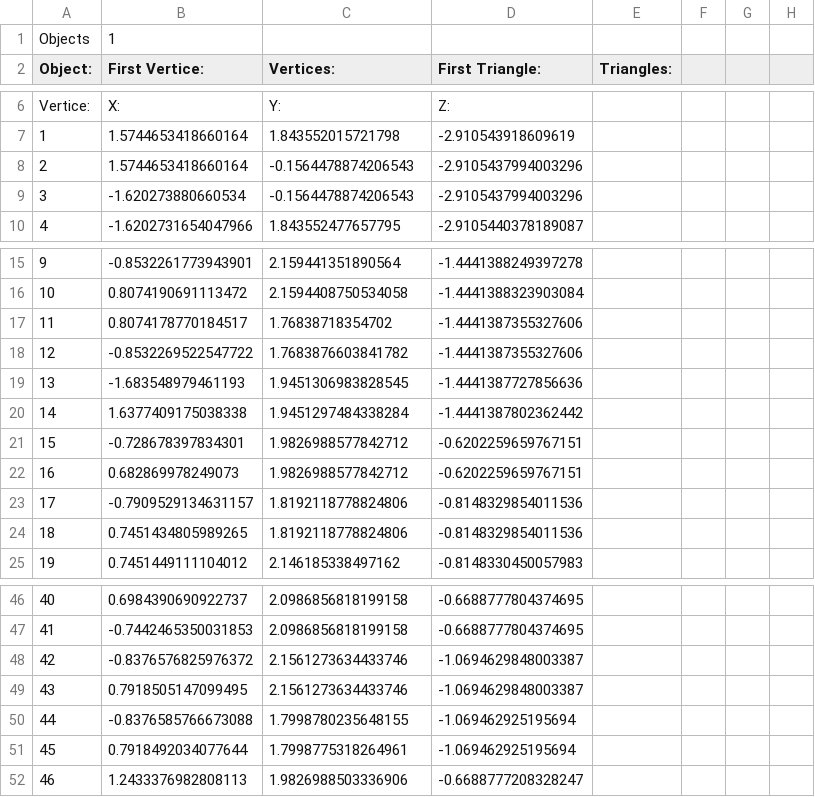
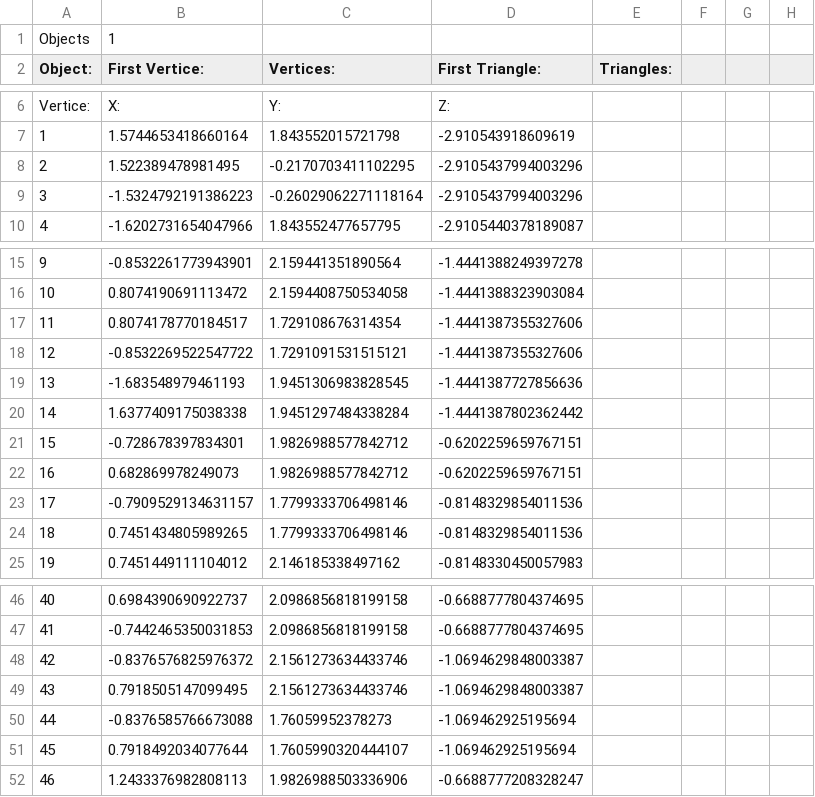
Before and after one commit to pokemon4ik2008/py-airfoil, a CSV file: data/models/cockpit/Interior.csv, drawn as a sheet; only a part is shown, gaps mark what is left out; the diff covers the shown part only.

```diff
--- a/data/models/cockpit/Interior.csv
+++ b/data/models/cockpit/Interior.csv
@@ -7,4 +7,4 @@ Vertice:, X:, Y:, Z:
 1, 1.5744653418660164, 1.843552015721798, -2.910543918609619
-2, 1.5744653418660164, -0.1564478874206543, -2.9105437994003296
-3, -1.620273880660534, -0.1564478874206543, -2.9105437994003296
+2, 1.522389478981495, -0.2170703411102295, -2.9105437994003296
+3, -1.5324792191386223, -0.26029062271118164, -2.9105437994003296
 4, -1.6202731654047966, 1.843552477657795, -2.9105440378189087
@@ -16,4 +16,4 @@ Vertice:, X:, Y:, Z:
 10, 0.8074190691113472, 2.1594408750534058, -1.4441388323903084
-11, 0.8074178770184517, 1.76838718354702, -1.4441387355327606
-12, -0.8532269522547722, 1.7683876603841782, -1.4441387355327606
+11, 0.8074178770184517, 1.729108676314354, -1.4441387355327606
+12, -0.8532269522547722, 1.7291091531515121, -1.4441387355327606
 13, -1.683548979461193, 1.9451306983828545, -1.4441387727856636
@@ -22,4 +22,4 @@ Vertice:, X:, Y:, Z:
 16, 0.682869978249073, 1.9826988577842712, -0.6202259659767151
-17, -0.7909529134631157, 1.8192118778824806, -0.8148329854011536
-18, 0.7451434805989265, 1.8192118778824806, -0.8148329854011536
+17, -0.7909529134631157, 1.7799333706498146, -0.8148329854011536
+18, 0.7451434805989265, 1.7799333706498146, -0.8148329854011536
 19, 0.7451449111104012, 2.146185338497162, -0.8148330450057983
@@ -49,4 +49,4 @@ Vertice:, X:, Y:, Z:
 43, 0.7918505147099495, 2.1561273634433746, -1.0694629848003387
-44, -0.8376585766673088, 1.7998780235648155, -1.069462925195694
-45, 0.7918492034077644, 1.7998775318264961, -1.069462925195694
+44, -0.8376585766673088, 1.76059952378273, -1.069462925195694
+45, 0.7918492034077644, 1.7605990320444107, -1.069462925195694
 46, 1.2433376982808113, 1.9826988503336906, -0.6688777208328247
```
Also changed, not shown: 13 edited cells elsewhere in this file, 15 other files.
